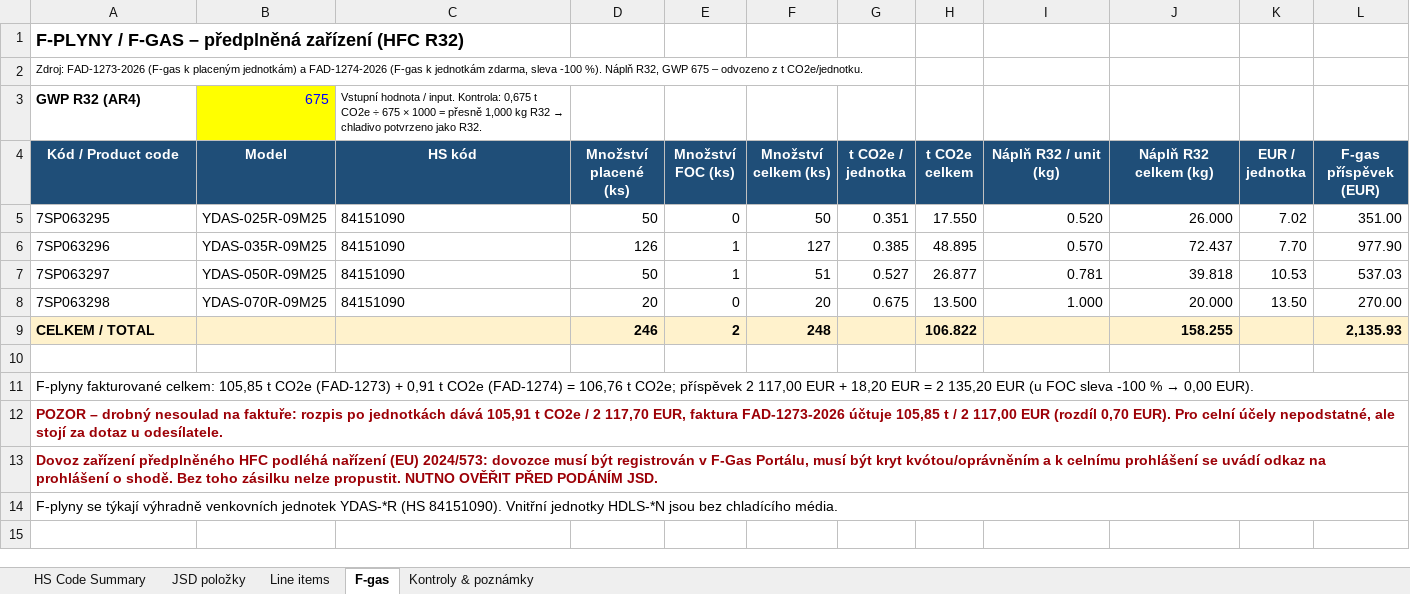
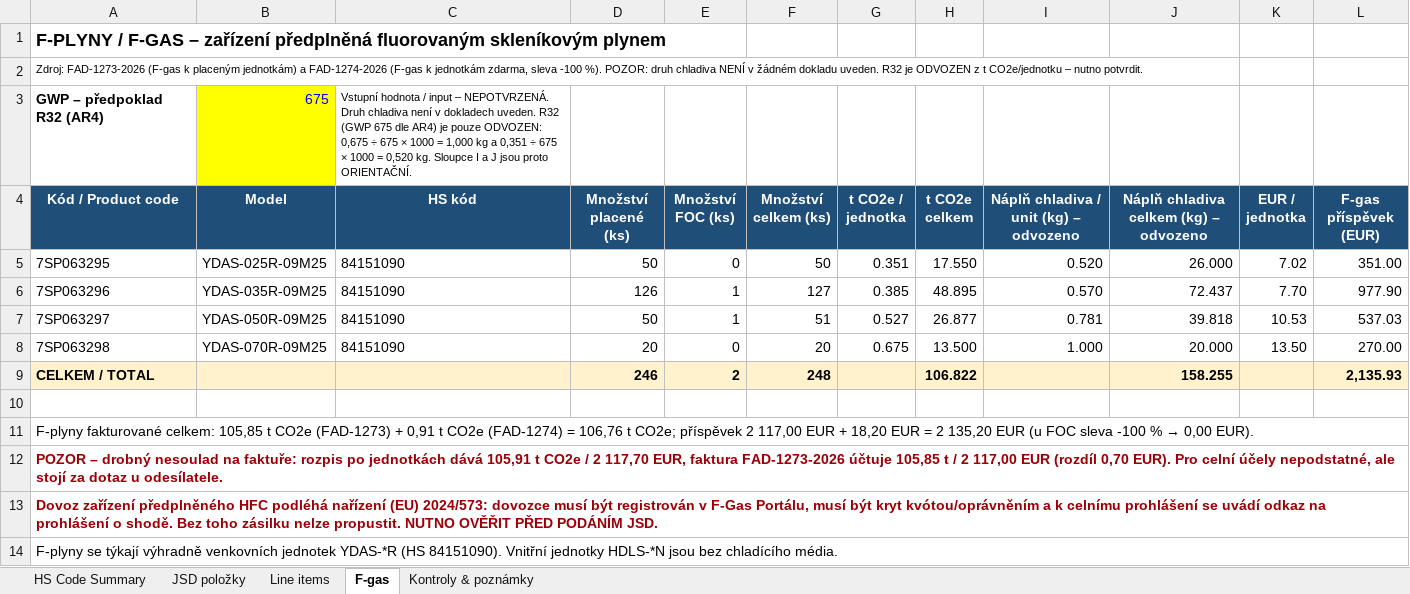
Before and after one commit to Kseni-ia/customs, an Excel workbook: output/HS_Code_Summary_Klimatika_DK26070098B.xlsx, sheet F-gas, drawn as a sheet; values as stored, in another font and other column widths than the file's, no borders; the diff names each change by its address in the sheet, - before the commit and + after, or states it on an @@ line.

```diff
--- a/output/HS_Code_Summary_Klimatika_DK26070098B.xlsx (sheet F-gas)
+++ b/output/HS_Code_Summary_Klimatika_DK26070098B.xlsx (sheet F-gas)
-A1 (Kód / Product code): …F-GAS – předplněná zařízení (HFC R32)
+A1 (Kód / Product code): …F-GAS – zařízení předplněná fluorovaným skleníkovým plynem
-A2 (Kód / Product code): …-100 %). Náplň R32, GWP 675 – odvozeno z t CO2e/jednotku.
+A2 (Kód / Product code): …-100 %). POZOR: druh chladiva NENÍ v žádném dokladu uveden. R32 je ODVOZEN z t CO2e/jednotku – nutno potvrdit.
-A3 (Kód / Product code): GWP R32 (AR4)
+A3 (Kód / Product code): GWP – předpoklad R32 (AR4)
@@ C3 (HS kód): …hodnota / input. Kontrola: 0,675 t CO2e ÷ 675 × 1000 = přesně 1,000 kg R32 → chladivo potvrzeno jako R32. → …hodnota / input – NEPOTVRZENÁ. Druh chladiva není v dokladech uveden. R32 (GWP 675 dle AR4) je pouze ODVOZEN: 0,675 ÷ 675 × 1000 = 1,000 kg a 0,351 ÷ 675 × 1000 = 0,520 kg. Sloupce I a J jsou proto ORIENTAČNÍ. @@
-I4: Náplň R32 / unit (kg)
+I4: Náplň chladiva / unit (kg) – odvozeno
-J4: Náplň R32 celkem (kg)
+J4: Náplň chladiva celkem (kg) – odvozeno
```
Also changed, not shown: sheet Kontroly & poznámky, sheet HS Code Summary, sheet Line items, sheet JSD položky.
